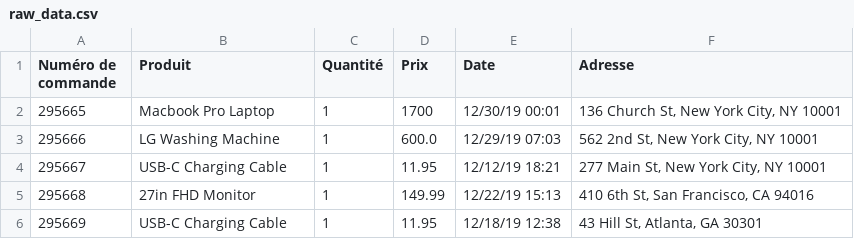
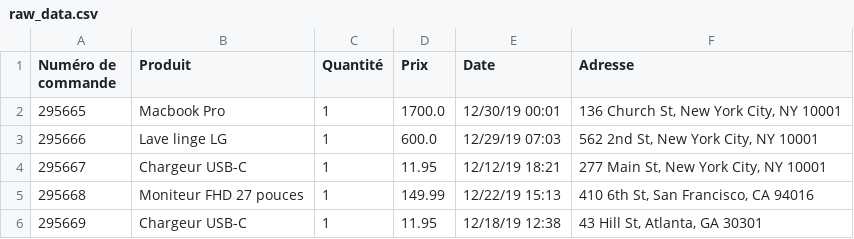
Before and after one commit to agensit/analyse_des_ventes, a CSV file: rapport/data/raw_data.csv, drawn as a sheet.

Commit message:
reecriture du rapport redesing des figures

```diff
--- a/rapport/data/raw_data.csv
+++ b/rapport/data/raw_data.csv
@@ -1,6 +1,6 @@
 Numéro de commande,Produit,Quantité,Prix,Date,Adresse
-295665,Macbook Pro Laptop,1,1700,12/30/19 00:01,"136 Church St, New York City, NY 10001"
-295666,LG Washing Machine,1,600.0,12/29/19 07:03,"562 2nd St, New York City, NY 10001"
-295667,USB-C Charging Cable,1,11.95,12/12/19 18:21,"277 Main St, New York City, NY 10001"
-295668,27in FHD Monitor,1,149.99,12/22/19 15:13,"410 6th St, San Francisco, CA 94016"
-295669,USB-C Charging Cable,1,11.95,12/18/19 12:38,"43 Hill St, Atlanta, GA 30301"
+295665,Macbook Pro,1,1700.0,12/30/19 00:01,"136 Church St, New York City, NY 10001"
+295666,Lave linge LG,1,600.0,12/29/19 07:03,"562 2nd St, New York City, NY 10001"
+295667,Chargeur USB-C,1,11.95,12/12/19 18:21,"277 Main St, New York City, NY 10001"
+295668,Moniteur FHD 27 pouces,1,149.99,12/22/19 15:13,"410 6th St, San Francisco, CA 94016"
+295669,Chargeur USB-C,1,11.95,12/18/19 12:38,"43 Hill St, Atlanta, GA 30301"
```
Also changed, not shown: 4 other files.
